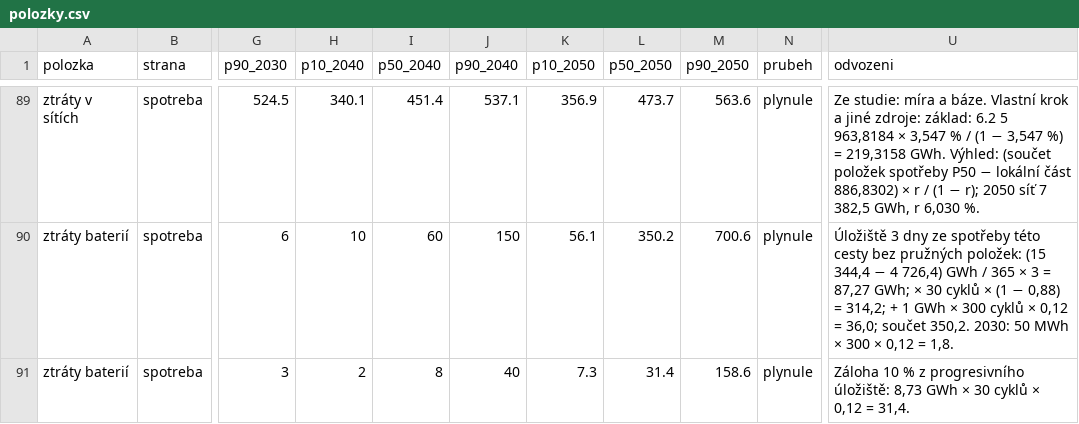
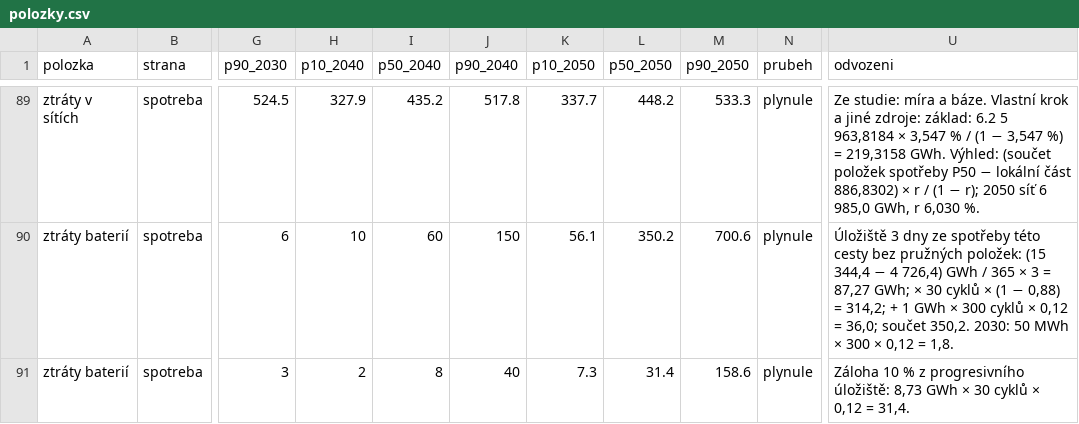
Before and after one commit to DavidMojzisek/energy-msk-refresh, a CSV file: polozky.csv, drawn as a sheet; only a part is shown, gaps mark what is left out; the diff covers the shown part only; the diff names each change by its address in the sheet, - before the commit and + after, or states it on an @@ line.

```diff
--- a/polozky.csv
+++ b/polozky.csv
-H89 (p10_2040): 340.1
+H89 (p10_2040): 327.9
-I89 (p50_2040): 451.4
+I89 (p50_2040): 435.2
-J89 (p90_2040): 537.1
+J89 (p90_2040): 517.8
-K89 (p10_2050): 356.9
+K89 (p10_2050): 337.7
-L89 (p50_2050): 473.7
+L89 (p50_2050): 448.2
-M89 (p90_2050): 563.6
+M89 (p90_2050): 533.3
-U89 (odvozeni): …2050 síť 7 382,5 GWh, r…
+U89 (odvozeni): …2050 síť 6 985,0 GWh, r…
```
Also changed, not shown: 2 added rows, 2 removed rows and 29 edited cells elsewhere in this file, polozky_popis.csv, sezonni_kontrola.csv, 8 other files.
